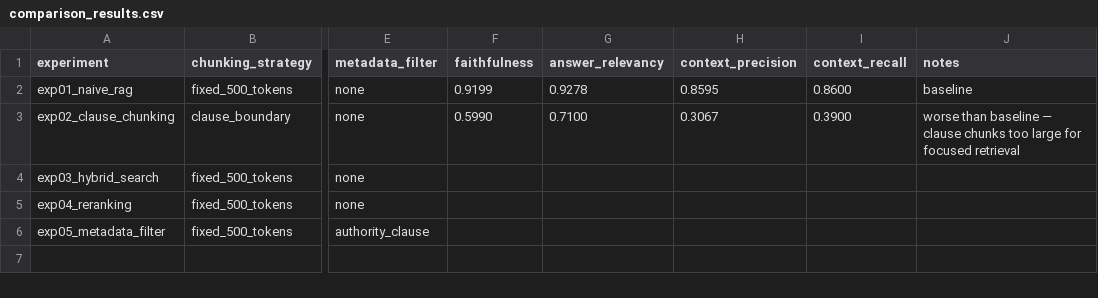
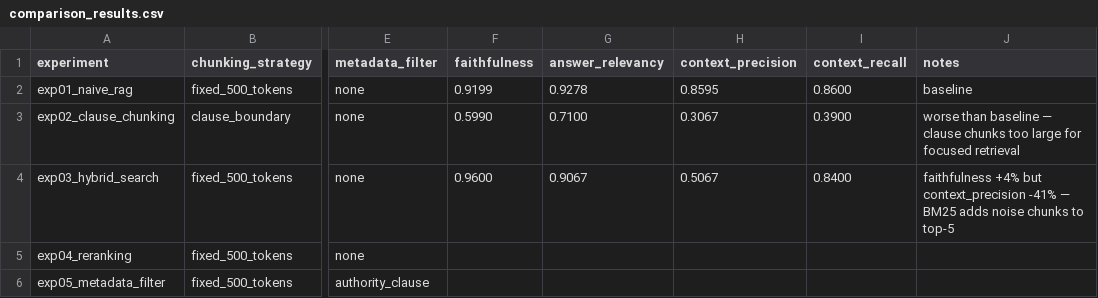
Before and after one commit to Arsalan3043/material-submittal-reviewer, a CSV file: experiments/rag/comparison_results.csv, drawn as a sheet; only a part is shown, gaps mark what is left out; the diff names each change by its address in the sheet, - before the commit and + after, or states it on an @@ line.

Commit message:
rag experiment 3 done

```diff
--- a/experiments/rag/comparison_results.csv
+++ b/experiments/rag/comparison_results.csv
-F4 (faithfulness): (empty)
+F4 (faithfulness): 0.9600
-G4 (answer_relevancy): (empty)
+G4 (answer_relevancy): 0.9067
-H4 (context_precision): (empty)
+H4 (context_precision): 0.5067
-I4 (context_recall): (empty)
+I4 (context_recall): 0.8400
-J4 (notes): (empty)
+J4 (notes): faithfulness +4% but context_precision -41% — BM25 adds noise chunks to top-5
```
Also changed, not shown: 3 other files.
